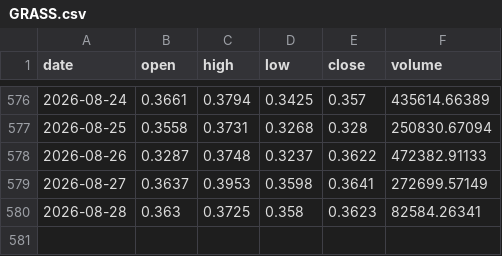
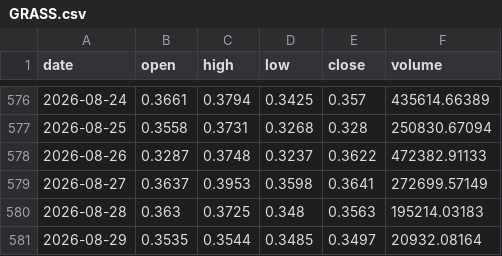
Before and after one commit to DrRobAnthony/market-data, a CSV file: data/GRASS.csv, drawn as a sheet; only a part is shown, gaps mark what is left out.

```diff
--- a/data/GRASS.csv
+++ b/data/GRASS.csv
@@ -579,2 +579,3 @@ date,open,high,low,close,volume
 2026-08-27,0.3637,0.3953,0.3598,0.3641,272699.57149
-2026-08-28,0.363,0.3725,0.358,0.3623,82584.26341
+2026-08-28,0.363,0.3725,0.348,0.3563,195214.03183
+2026-08-29,0.3535,0.3544,0.3485,0.3497,20932.08164
```
Also changed, not shown: data/000660.KS.csv, data/AERO.csv, 33 other files.
